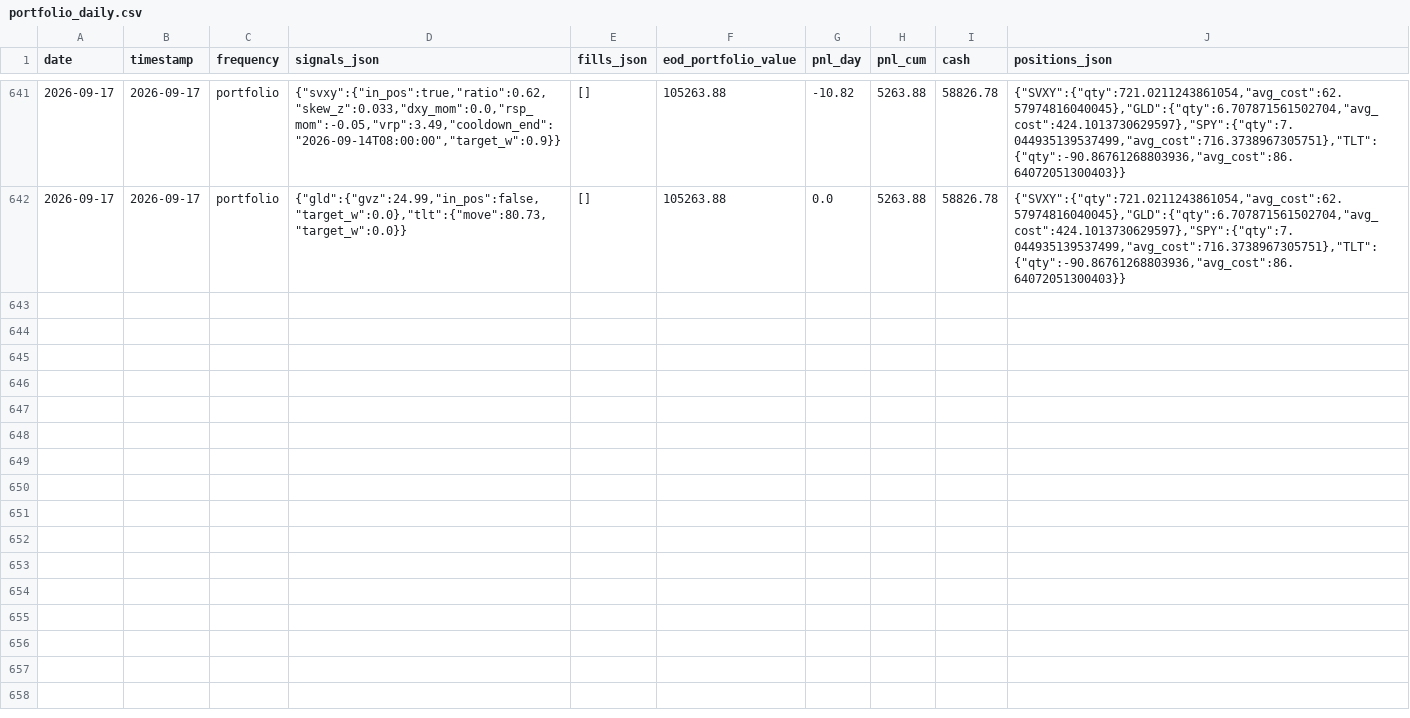
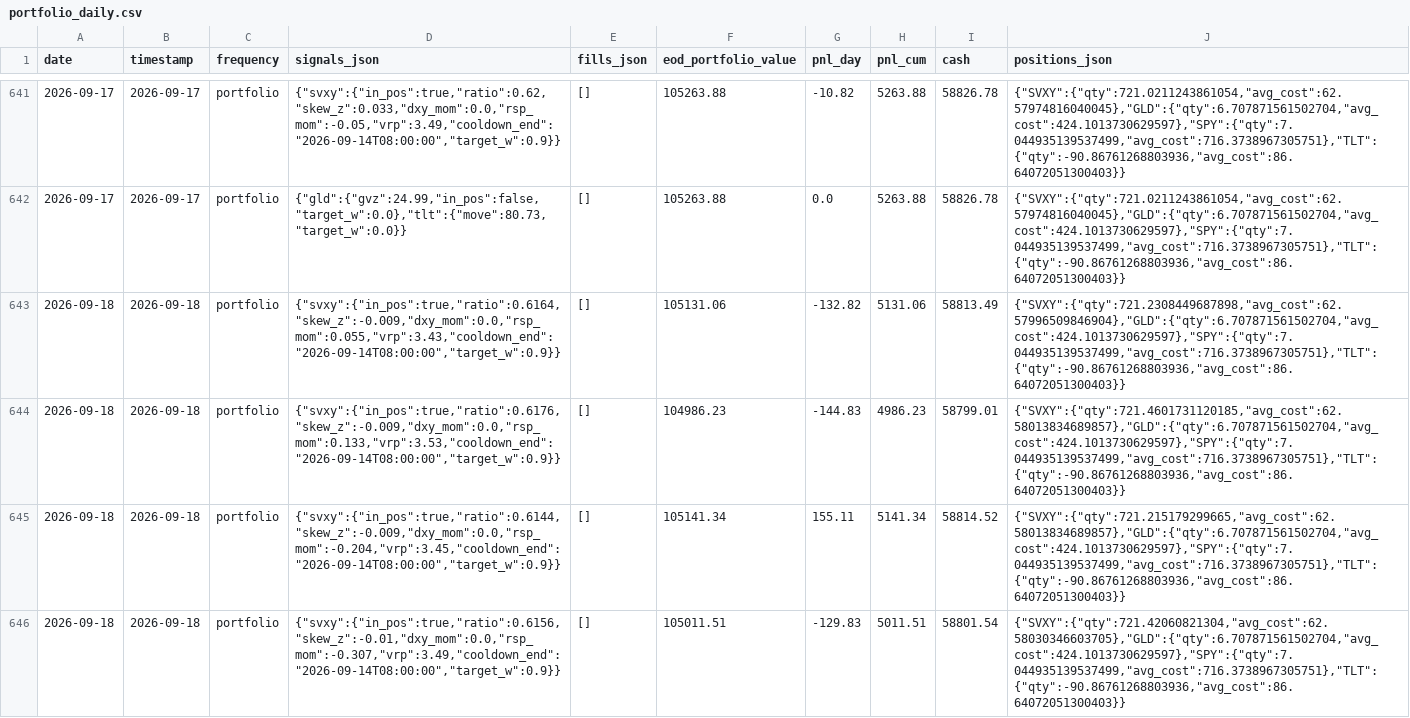
Before and after one commit to romandrianov-pixel/paper-trading-track-record, a CSV file: daily/four_way/portfolio_daily.csv, drawn as a sheet; only a part is shown, gaps mark what is left out; the diff covers the shown part only; the diff names each change by its address in the sheet, - before the commit and + after, or states it on an @@ line.

Commit message:
Daily state 2026-09-18

```diff
--- a/daily/four_way/portfolio_daily.csv
+++ b/daily/four_way/portfolio_daily.csv
+row 643: 2026-09-18 | 2026-09-18 | portfolio | {"svxy":{"in_pos":true,"ratio":0.6164,"skew_z":-0.009,"dxy_mom":0.0,"rsp_mom":0.055,"vrp":3.43,"cooldown_end":"2026-09-14T08:00:00","target_w":0.9}} | [] | 105131.06 | -132.82 | 5131.06 | 58813.49 | {"SVXY":{"qty":721.2308449687898,"avg_cost":62.57996509846904},"GLD":{"qty":6.707871561502704,"avg_cost":424.1013730629597},"SPY":{"qty":7.044935139537499,"avg_cost":716.3738967305751},"TLT":{"qty":-90.86761268803936,"avg_cost":86.64072051300403}}
+row 644: 2026-09-18 | 2026-09-18 | portfolio | {"svxy":{"in_pos":true,"ratio":0.6176,"skew_z":-0.009,"dxy_mom":0.0,"rsp_mom":0.133,"vrp":3.53,"cooldown_end":"2026-09-14T08:00:00","target_w":0.9}} | [] | 104986.23 | -144.83 | 4986.23 | 58799.01 | {"SVXY":{"qty":721.4601731120185,"avg_cost":62.58013834689857},"GLD":{"qty":6.707871561502704,"avg_cost":424.1013730629597},"SPY":{"qty":7.044935139537499,"avg_cost":716.3738967305751},"TLT":{"qty":-90.86761268803936,"avg_cost":86.64072051300403}}
+row 645: 2026-09-18 | 2026-09-18 | portfolio | {"svxy":{"in_pos":true,"ratio":0.6144,"skew_z":-0.009,"dxy_mom":0.0,"rsp_mom":-0.204,"vrp":3.45,"cooldown_end":"2026-09-14T08:00:00","target_w":0.9}} | [] | 105141.34 | 155.11 | 5141.34 | 58814.52 | {"SVXY":{"qty":721.215179299665,"avg_cost":62.58013834689857},"GLD":{"qty":6.707871561502704,"avg_cost":424.1013730629597},"SPY":{"qty":7.044935139537499,"avg_cost":716.3738967305751},"TLT":{"qty":-90.86761268803936,"avg_cost":86.64072051300403}}
+row 646: 2026-09-18 | 2026-09-18 | portfolio | {"svxy":{"in_pos":true,"ratio":0.6156,"skew_z":-0.01,"dxy_mom":0.0,"rsp_mom":-0.307,"vrp":3.49,"cooldown_end":"2026-09-14T08:00:00","target_w":0.9}} | [] | 105011.51 | -129.83 | 5011.51 | 58801.54 | {"SVXY":{"qty":721.42060821304,"avg_cost":62.58030346603705},"GLD":{"qty":6.707871561502704,"avg_cost":424.1013730629597},"SPY":{"qty":7.044935139537499,"avg_cost":716.3738967305751},"TLT":{"qty":-90.86761268803936,"avg_cost":86.64072051300403}}
```
Also changed, not shown: 4 added rows elsewhere in this file, daily/donchian_crypto.csv, daily/four_way/svxy_hourly.csv, 45 other files.
